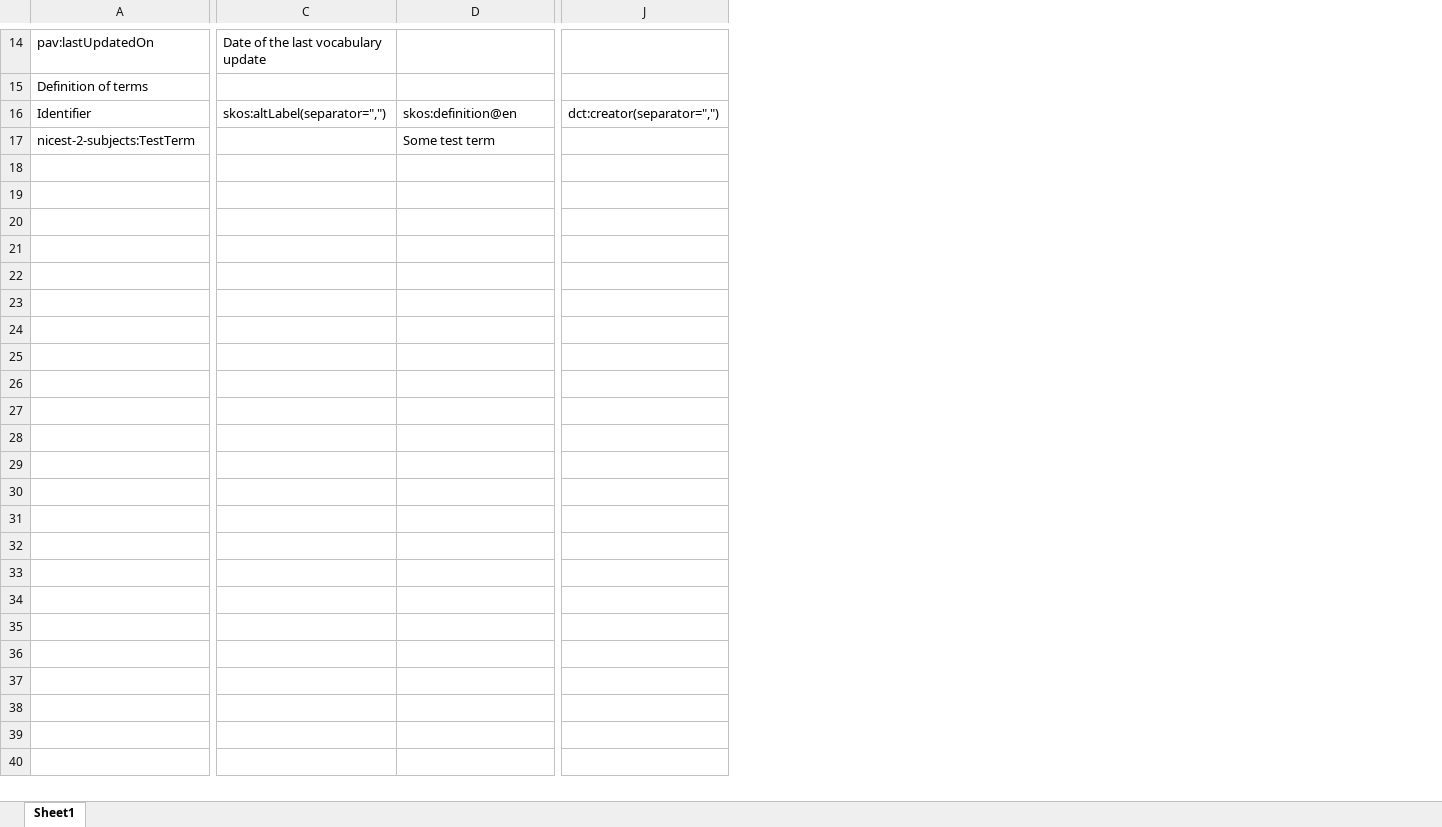
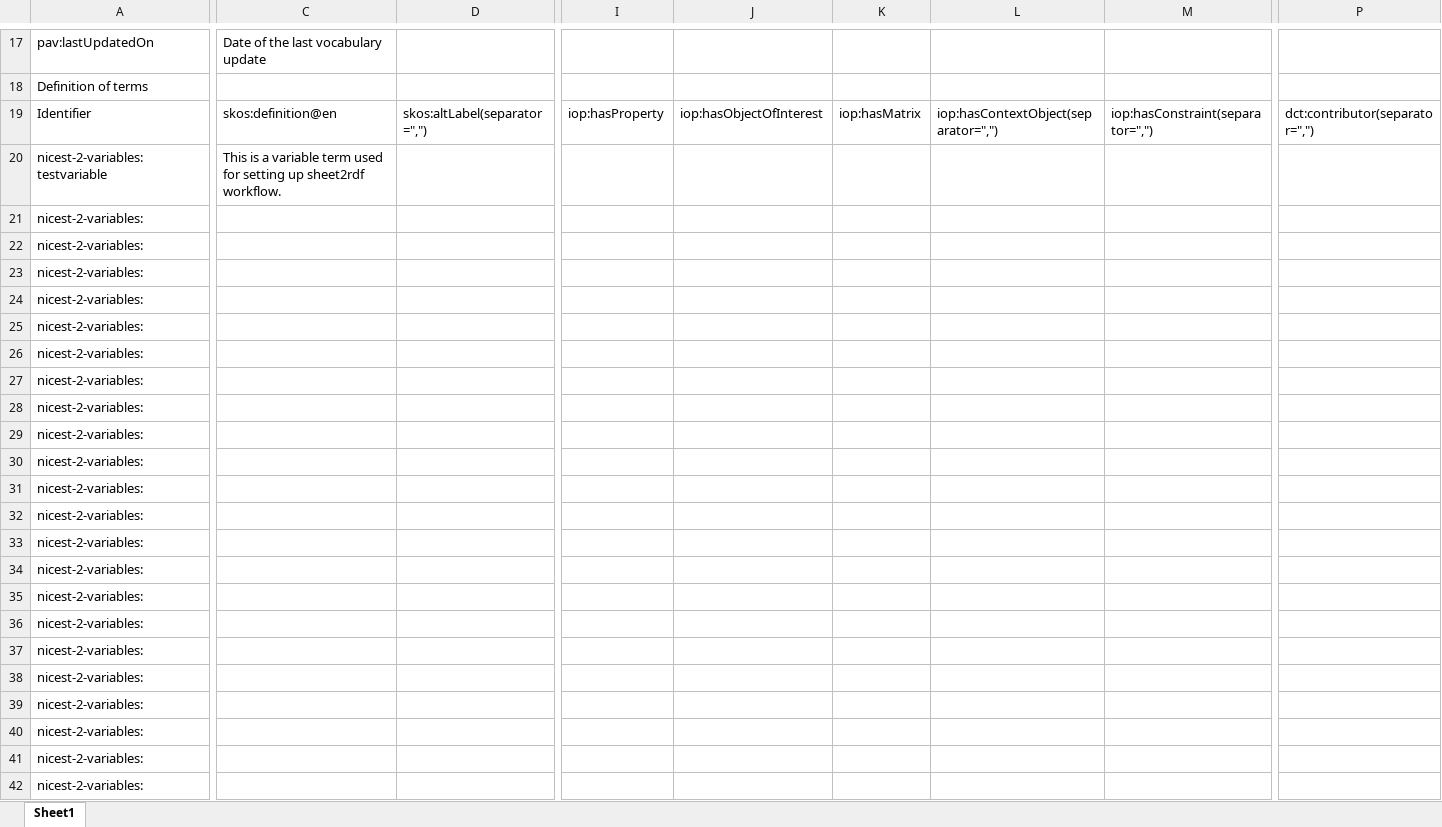
Before and after one commit to fair-data-collective/M4M19-variables-vocabulary, an Excel workbook: vocabulary.xlsx, sheet Sheet1, drawn as a sheet; only a part is shown, gaps mark what is left out; values as stored, in another font and other column widths than the file's, no borders; removed rows and columns are numbered as before the commit, all else as after; rows hold the shown columns only; the diff covers the shown part only; the diff names each change by its address in the sheet, - before the commit and + after, or states it on an @@ line.

```diff
--- a/vocabulary.xlsx (sheet Sheet1)
+++ b/vocabulary.xlsx (sheet Sheet1)
+column I, row 19: iop:hasProperty
+column J, row 19: iop:hasObjectOfInterest
+column K, row 19: iop:hasMatrix
+column L, row 19: iop:hasContextObject(separator=",")
+column M, row 19: iop:hasConstraint(separator=",")
-column J, row 16: dct:creator(separator=",")
+column P, row 19: dct:contributor(separator=",")
-C19: skos:altLabel(separator=",")
+C19: skos:definition@en
-D19: skos:definition@en
+D19: skos:altLabel(separator=",")
-row 17: nicest-2-subjects:TestTerm |  | Some test term
+row 20: nicest-2-variables:testvariable | This is a variable term used for setting up sheet2rdf workflow.
+row 21: nicest-2-variables:
+row 22: nicest-2-variables:
+row 23: nicest-2-variables:
+row 24: nicest-2-variables:
+row 25: nicest-2-variables:
+row 26: nicest-2-variables:
+row 27: nicest-2-variables:
+row 28: nicest-2-variables:
+row 29: nicest-2-variables:
+row 30: nicest-2-variables:
+row 31: nicest-2-variables:
+row 32: nicest-2-variables:
+row 33: nicest-2-variables:
+row 34: nicest-2-variables:
+row 35: nicest-2-variables:
+row 36: nicest-2-variables:
+row 37: nicest-2-variables:
+row 38: nicest-2-variables:
+row 39: nicest-2-variables:
+row 40: nicest-2-variables:
+row 41: nicest-2-variables:
+row 42: nicest-2-variables:
```
Also changed, not shown: 3 added rows and 5 edited cells elsewhere in this sheet, 4 other files.
